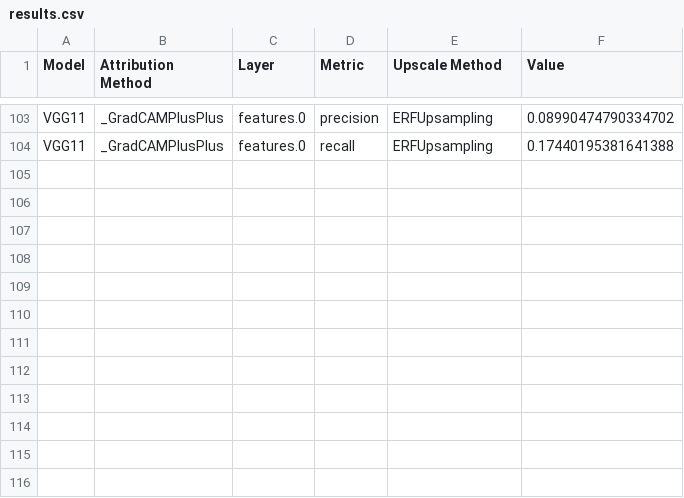
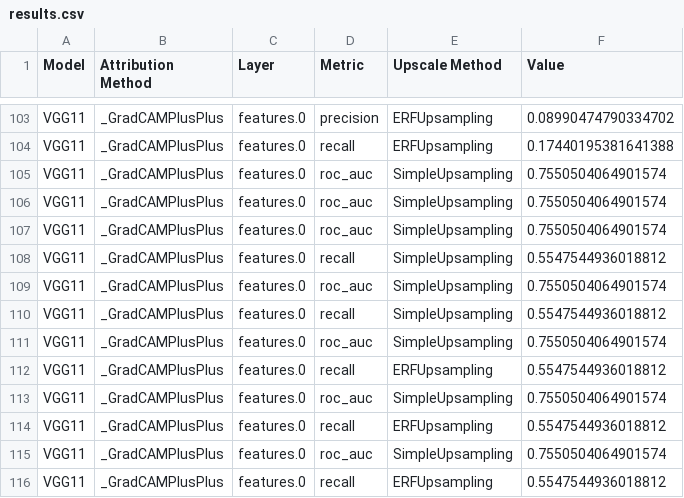
Before and after one commit to liuktc/ML4CV_XAI, a CSV file: results.csv, drawn as a sheet; only a part is shown, gaps mark what is left out.

```diff
--- a/results.csv
+++ b/results.csv
@@ -104 +104,13 @@ VGG11,_GradCAMPlusPlus,features.0,precision,ERFUpsampling,0.08990474790334702
 VGG11,_GradCAMPlusPlus,features.0,recall,ERFUpsampling,0.17440195381641388
+VGG11,_GradCAMPlusPlus,features.0,roc_auc,SimpleUpsampling,0.7550504064901574
+VGG11,_GradCAMPlusPlus,features.0,roc_auc,SimpleUpsampling,0.7550504064901574
+VGG11,_GradCAMPlusPlus,features.0,roc_auc,SimpleUpsampling,0.7550504064901574
+VGG11,_GradCAMPlusPlus,features.0,recall,SimpleUpsampling,0.5547544936018812
+VGG11,_GradCAMPlusPlus,features.0,roc_auc,SimpleUpsampling,0.7550504064901574
+VGG11,_GradCAMPlusPlus,features.0,recall,SimpleUpsampling,0.5547544936018812
+VGG11,_GradCAMPlusPlus,features.0,roc_auc,SimpleUpsampling,0.7550504064901574
+VGG11,_GradCAMPlusPlus,features.0,recall,ERFUpsampling,0.5547544936018812
+VGG11,_GradCAMPlusPlus,features.0,roc_auc,SimpleUpsampling,0.7550504064901574
+VGG11,_GradCAMPlusPlus,features.0,recall,ERFUpsampling,0.5547544936018812
+VGG11,_GradCAMPlusPlus,features.0,roc_auc,SimpleUpsampling,0.7550504064901574
+VGG11,_GradCAMPlusPlus,features.0,recall,ERFUpsampling,0.5547544936018812
```
Also changed, not shown: 16 other files.
